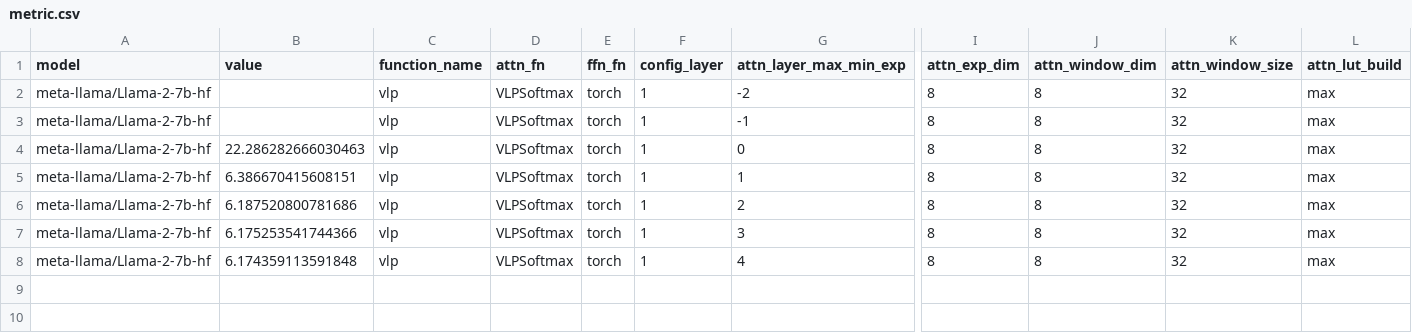
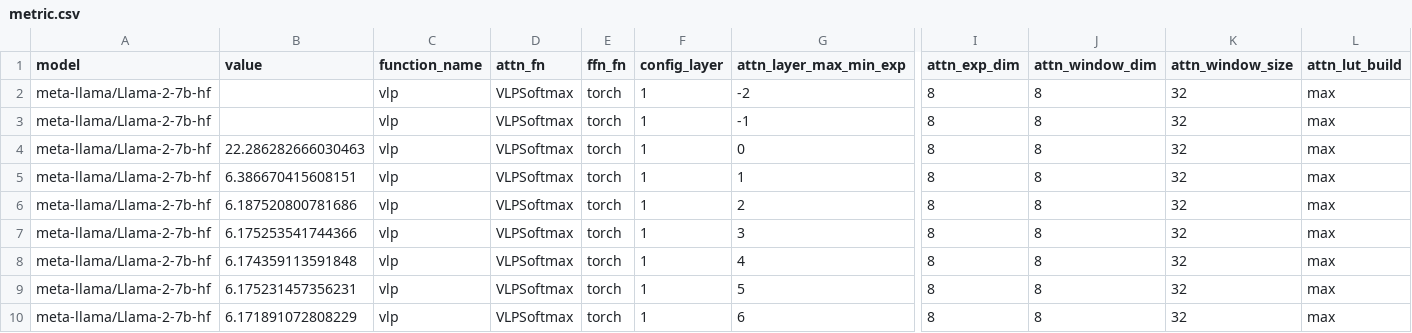
Before and after one commit to UnaryLab/mugi_profiling, a CSV file: output/csv/meta-llama/Llama-2-7b-hf/vlp_softmax_layers/1/metric.csv, drawn as a sheet; only a part is shown, gaps mark what is left out; rows hold the shown columns only; the diff names each change by its address in the sheet, - before the commit and + after, or states it on an @@ line.

```diff
--- a/output/csv/meta-llama/Llama-2-7b-hf/vlp_softmax_layers/1/metric.csv
+++ b/output/csv/meta-llama/Llama-2-7b-hf/vlp_softmax_layers/1/metric.csv
+row 9: meta-llama/Llama-2-7b-hf | 6.175231457356231 | vlp | VLPSoftmax | torch | 1 | 5 | 8 | 8 | 32 | max
+row 10: meta-llama/Llama-2-7b-hf | 6.171891072808229 | vlp | VLPSoftmax | torch | 1 | 6 | 8 | 8 | 32 | max
```
Also changed, not shown: 2 other files.
